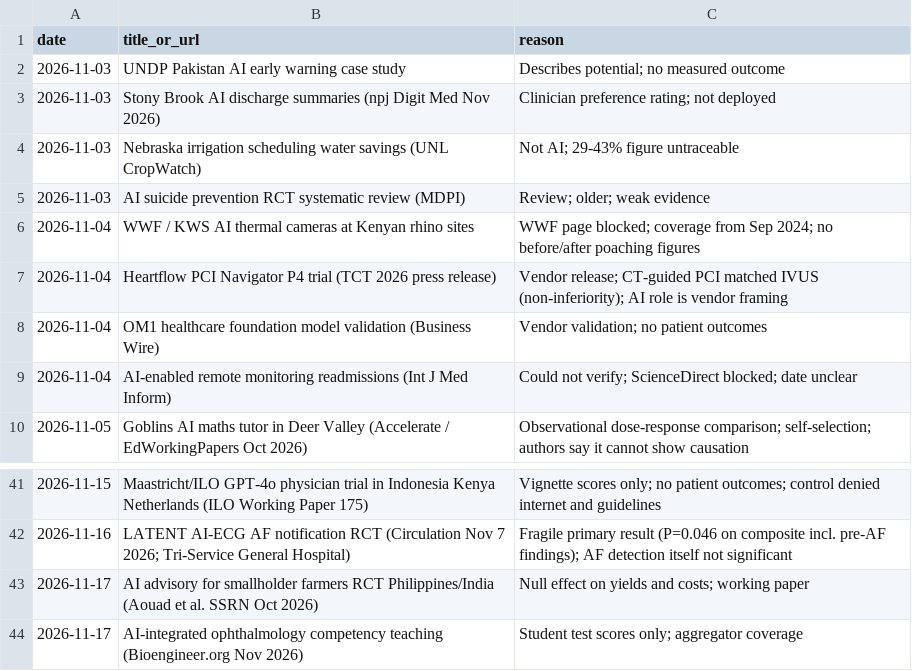
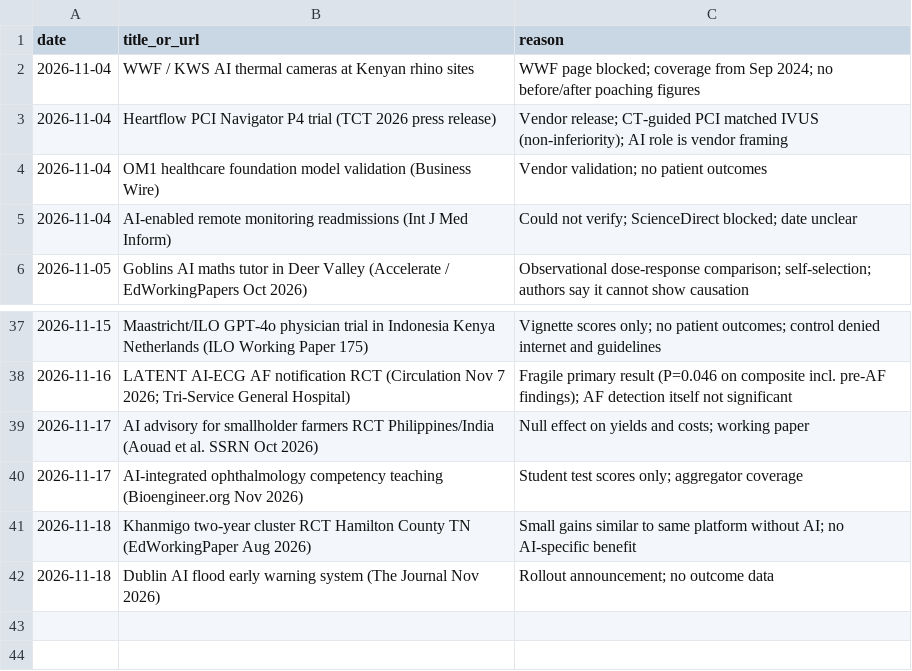
Before and after one commit to AviMaderer/AI-the-Good, a CSV file: data/rejects.csv, drawn as a sheet; only a part is shown, gaps mark what is left out; removed rows and columns are numbered as before the commit, all else as after; the diff names each change by its address in the sheet, - before the commit and + after, or states it on an @@ line.

```diff
--- a/data/rejects.csv
+++ b/data/rejects.csv
-row 2: 2026-11-03 | UNDP Pakistan AI early warning case study | Describes potential; no measured outcome
-row 3: 2026-11-03 | Stony Brook AI discharge summaries (npj Digit Med Nov 2026) | Clinician preference rating; not deployed
-row 4: 2026-11-03 | Nebraska irrigation scheduling water savings (UNL CropWatch) | Not AI; 29-43% figure untraceable
-row 5: 2026-11-03 | AI suicide prevention RCT systematic review (MDPI) | Review; older; weak evidence
+row 41: 2026-11-18 | Khanmigo two-year cluster RCT Hamilton County TN (EdWorkingPaper Aug 2026) | Small gains similar to same platform without AI; no AI-specific benefit
+row 42: 2026-11-18 | Dublin AI flood early warning system (The Journal Nov 2026) | Rollout announcement; no outcome data
```
